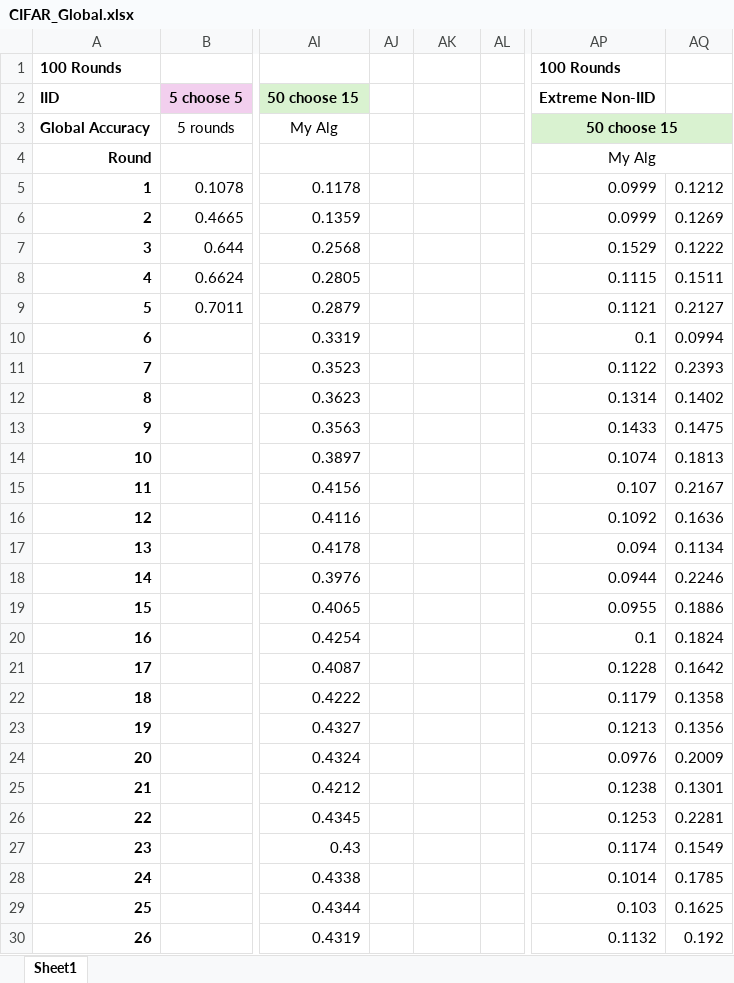
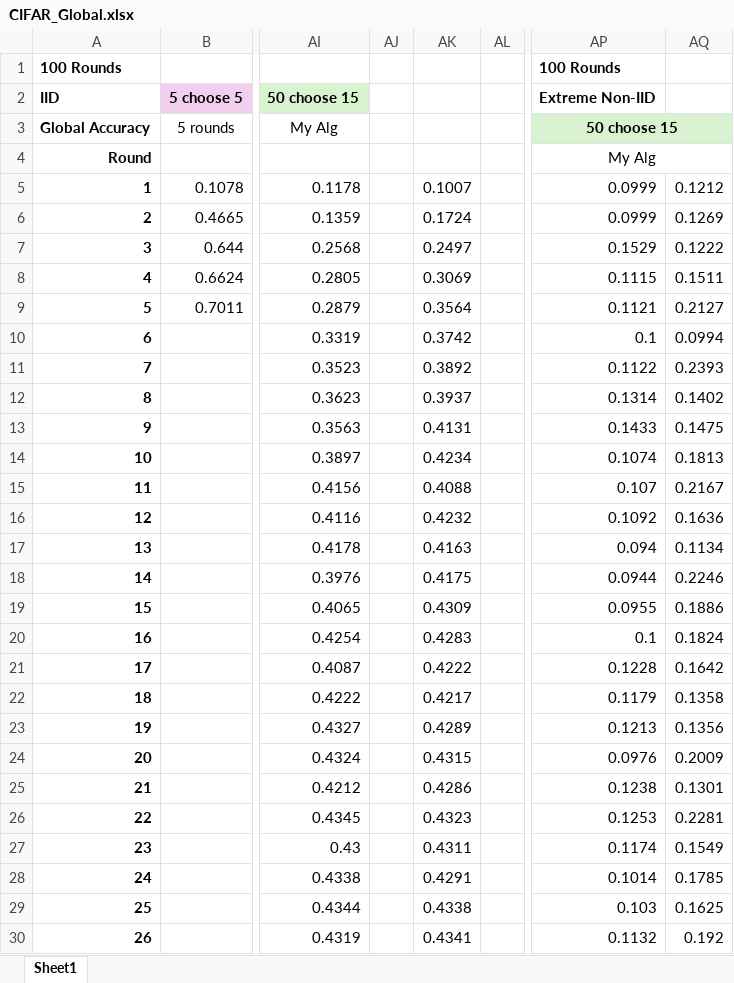
Before and after one commit to Ashley0909/Recover_FedAssets, an Excel workbook: CIFAR_Global.xlsx, sheet Sheet1, drawn as a sheet; only a part is shown, gaps mark what is left out; values as stored, in another font and other column widths than the file's, no borders; charts and pictures not drawn; the diff covers the shown part only; the diff names each change by its address in the sheet, - before the commit and + after, or states it on an @@ line.

```diff
--- a/CIFAR_Global.xlsx (sheet Sheet1)
+++ b/CIFAR_Global.xlsx (sheet Sheet1)
-AQ3 fill: #D9F2D0
+AQ3 fill: none
-AK5: (empty)
+AK5: 0.1007
-AK6: (empty)
+AK6: 0.1724
-AK7: (empty)
+AK7: 0.2497
-AK8: (empty)
+AK8: 0.3069
-AK9: (empty)
+AK9: 0.3564
-AK10: (empty)
+AK10: 0.3742
-AK11: (empty)
+AK11: 0.3892
-AK12: (empty)
+AK12: 0.3937
-AK13: (empty)
+AK13: 0.4131
-AK14: (empty)
+AK14: 0.4234
-AK15: (empty)
+AK15: 0.4088
-AK16: (empty)
+AK16: 0.4232
-AK17: (empty)
+AK17: 0.4163
-AK18: (empty)
+AK18: 0.4175
-AK19: (empty)
+AK19: 0.4309
-AK20: (empty)
+AK20: 0.4283
-AK21: (empty)
+AK21: 0.4222
-AK22: (empty)
+AK22: 0.4217
-AK23: (empty)
+AK23: 0.4289
-AK24: (empty)
+AK24: 0.4315
-AK25: (empty)
+AK25: 0.4286
-AK26: (empty)
+AK26: 0.4323
-AK27: (empty)
+AK27: 0.4311
-AK28: (empty)
+AK28: 0.4291
-AK29: (empty)
+AK29: 0.4338
-AK30: (empty)
+AK30: 0.4341
```
Also changed, not shown: 374 edited cells elsewhere in this sheet, charts or pictures, 5 other files.
